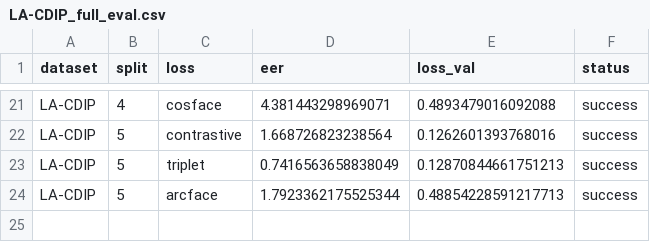
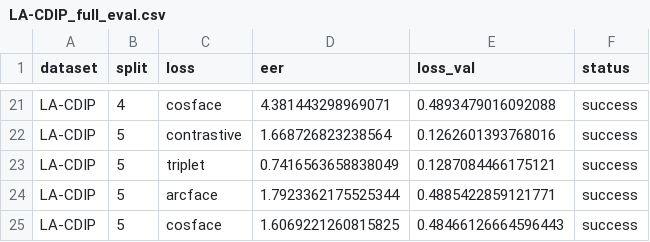
Before and after one commit to jpcosta90/CaVL-Doc, a CSV file: results/LA-CDIP_full_eval.csv, drawn as a sheet; only a part is shown, gaps mark what is left out.

Commit message:
feat: Add scripts for sample size, geometry, sampling, and architecture ablation studies, expand loss comparison runs, and update paper content with new evaluation results.

```diff
--- a/results/LA-CDIP_full_eval.csv
+++ b/results/LA-CDIP_full_eval.csv
@@ -22,3 +22,4 @@ LA-CDIP,4,cosface,4.381443298969071,0.4893479016092088,success
 LA-CDIP,5,contrastive,1.668726823238564,0.1262601393768016,success
-LA-CDIP,5,triplet,0.7416563658838049,0.12870844661751213,success
-LA-CDIP,5,arcface,1.7923362175525344,0.48854228591217713,success
+LA-CDIP,5,triplet,0.7416563658838049,0.1287084466175121,success
+LA-CDIP,5,arcface,1.7923362175525344,0.4885422859121771,success
+LA-CDIP,5,cosface,1.6069221260815825,0.48466126664596443,success
```
Also changed, not shown: 15 other files.
